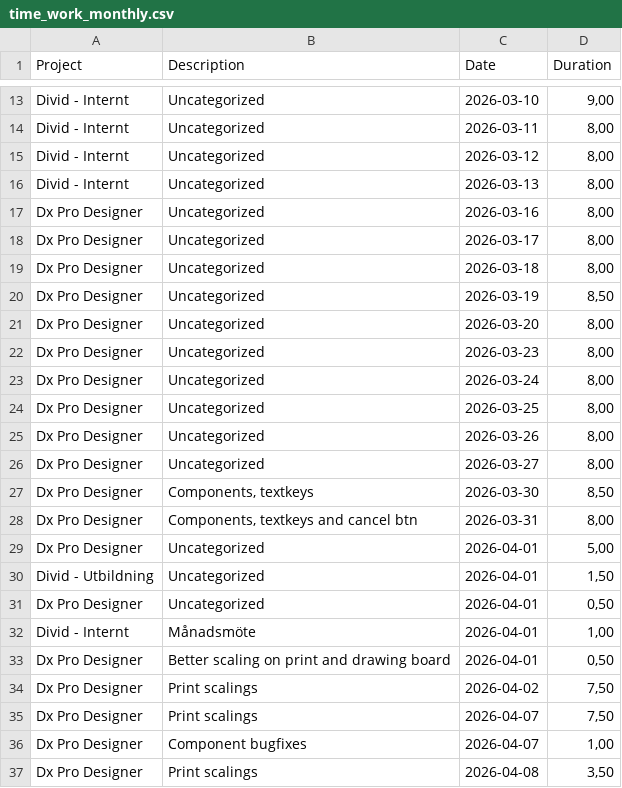
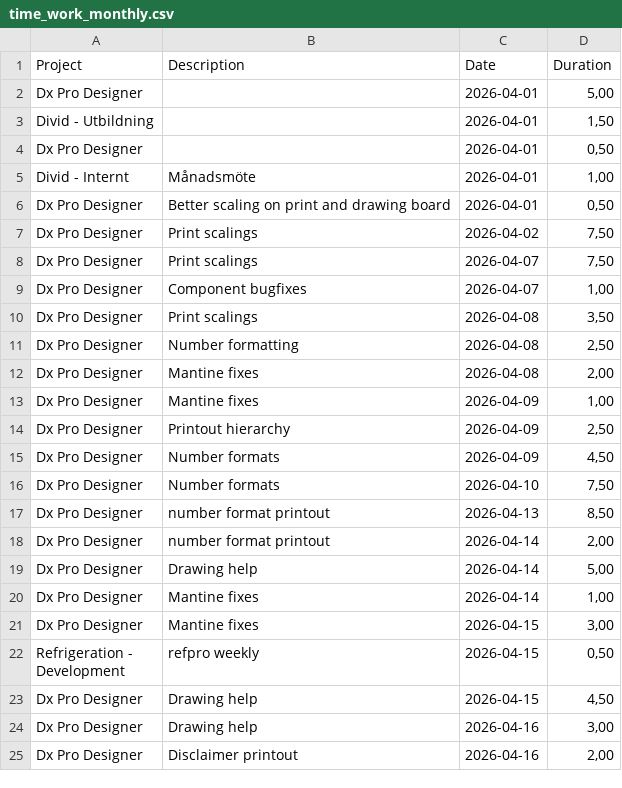
Before and after one commit to albinforsberg-netizen/timeclock, a CSV file: exports/time_work_monthly.csv, drawn as a sheet; only a part is shown, gaps mark what is left out; the shorter side is filled out with more unchanged rows; the diff covers the shown part only.

```diff
--- a/exports/time_work_monthly.csv
+++ b/exports/time_work_monthly.csv
@@ -13,20 +2,4 @@
-"Divid - Internt","Uncategorized","2026-03-10","9,00"
-"Divid - Internt","Uncategorized","2026-03-11","8,00"
-"Divid - Internt","Uncategorized","2026-03-12","8,00"
-"Divid - Internt","Uncategorized","2026-03-13","8,00"
-"Dx Pro Designer","Uncategorized","2026-03-16","8,00"
-"Dx Pro Designer","Uncategorized","2026-03-17","8,00"
-"Dx Pro Designer","Uncategorized","2026-03-18","8,00"
-"Dx Pro Designer","Uncategorized","2026-03-19","8,50"
-"Dx Pro Designer","Uncategorized","2026-03-20","8,00"
-"Dx Pro Designer","Uncategorized","2026-03-23","8,00"
-"Dx Pro Designer","Uncategorized","2026-03-24","8,00"
-"Dx Pro Designer","Uncategorized","2026-03-25","8,00"
-"Dx Pro Designer","Uncategorized","2026-03-26","8,00"
-"Dx Pro Designer","Uncategorized","2026-03-27","8,00"
-"Dx Pro Designer","Components, textkeys","2026-03-30","8,50"
-"Dx Pro Designer","Components, textkeys and cancel btn","2026-03-31","8,00"
-"Dx Pro Designer","Uncategorized","2026-04-01","5,00"
-"Divid - Utbildning","Uncategorized","2026-04-01","1,50"
-"Dx Pro Designer","Uncategorized","2026-04-01","0,50"
+"Dx Pro Designer","","2026-04-01","5,00"
+"Divid - Utbildning","","2026-04-01","1,50"
+"Dx Pro Designer","","2026-04-01","0,50"
 "Divid - Internt","Månadsmöte","2026-04-01","1,00"
```
Also changed, not shown: 28 removed rows elsewhere in this file.
